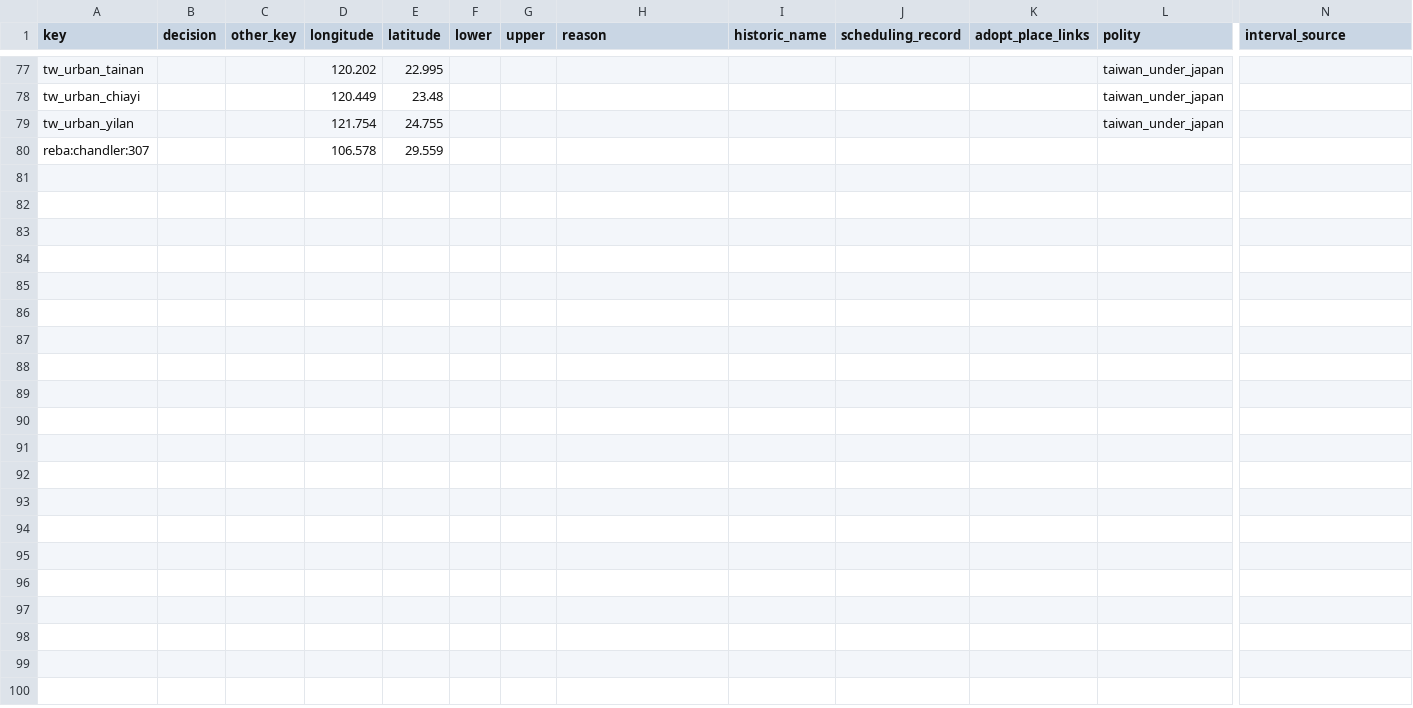
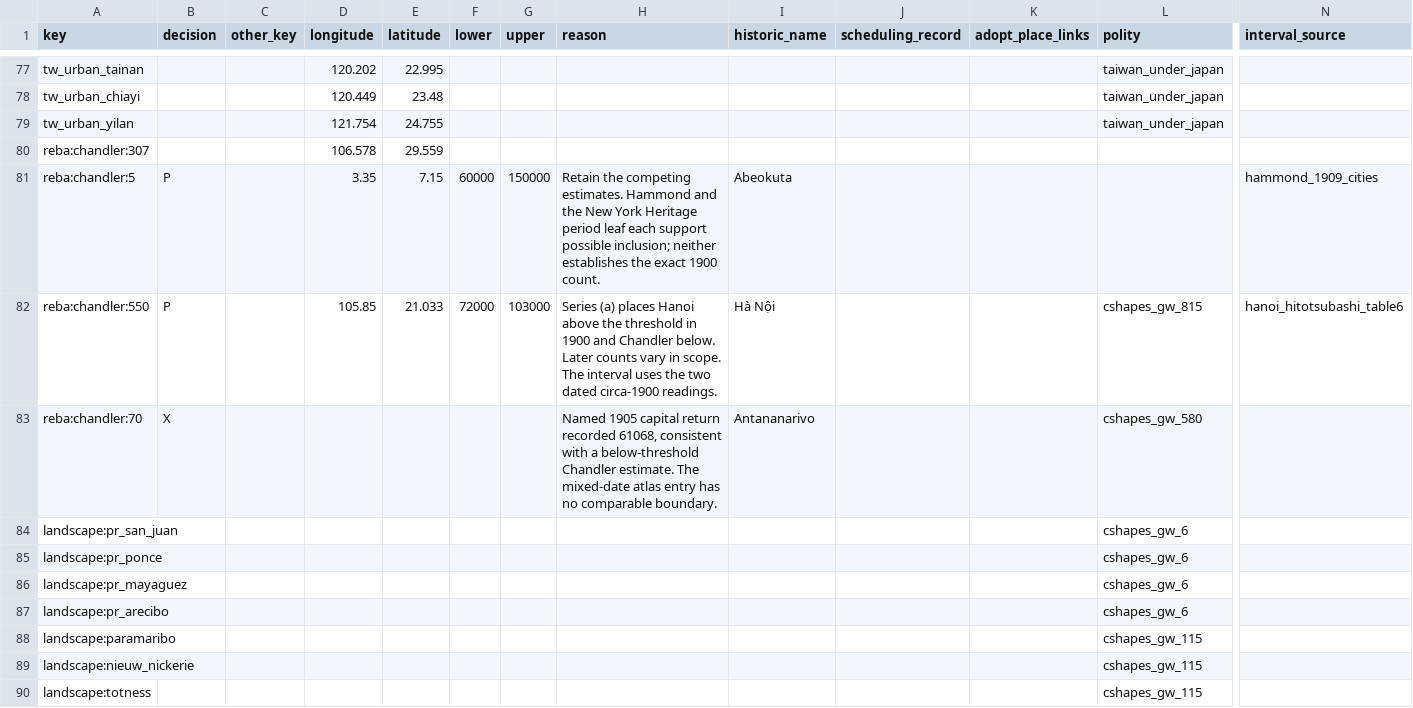
Before and after one commit to ryoumiyahayato/wwo, a CSV file: data/world_map/historical/city_landscape_1900/decisions.csv, drawn as a sheet; only a part is shown, gaps mark what is left out; rows hold the shown columns only; the diff covers the shown part only; the diff names each change by its address in the sheet, - before the commit and + after, or states it on an @@ line.

```diff
--- a/data/world_map/historical/city_landscape_1900/decisions.csv
+++ b/data/world_map/historical/city_landscape_1900/decisions.csv
+row 81: reba:chandler:5 | P |  | 3.35 | 7.15 | 60000 | 150000 | Retain the competing estimates. Hammond and the New York Heritage period leaf each support possible inclusion; neither establishes the exact 1900 count. | Abeokuta |  |  |  | hammond_1909_cities
+row 82: reba:chandler:550 | P |  | 105.85 | 21.033 | 72000 | 103000 | Series (a) places Hanoi above the threshold in 1900 and Chandler below. Later counts vary in scope. The interval uses the two dated circa-1900 readings. | Hà Nội |  |  | cshapes_gw_815 | hanoi_hitotsubashi_table6
+row 83: reba:chandler:70 | X |  |  |  |  |  | Named 1905 capital return recorded 61068, consistent with a below-threshold Chandler estimate. The mixed-date atlas entry has no comparable boundary. | Antananarivo |  |  | cshapes_gw_580
+row 84: landscape:pr_san_juan |  |  |  |  |  |  |  |  |  |  | cshapes_gw_6
+row 85: landscape:pr_ponce |  |  |  |  |  |  |  |  |  |  | cshapes_gw_6
+row 86: landscape:pr_mayaguez |  |  |  |  |  |  |  |  |  |  | cshapes_gw_6
+row 87: landscape:pr_arecibo |  |  |  |  |  |  |  |  |  |  | cshapes_gw_6
+row 88: landscape:paramaribo |  |  |  |  |  |  |  |  |  |  | cshapes_gw_115
+row 89: landscape:nieuw_nickerie |  |  |  |  |  |  |  |  |  |  | cshapes_gw_115
+row 90: landscape:totness |  |  |  |  |  |  |  |  |  |  | cshapes_gw_115
```
Also changed, not shown: 10 added rows elsewhere in this file, data/world_map/historical/city_landscape_1900/supplement-population.csv, data/world_map/historical/city_landscape_1900/supplement-sources.csv, 7 other files.
